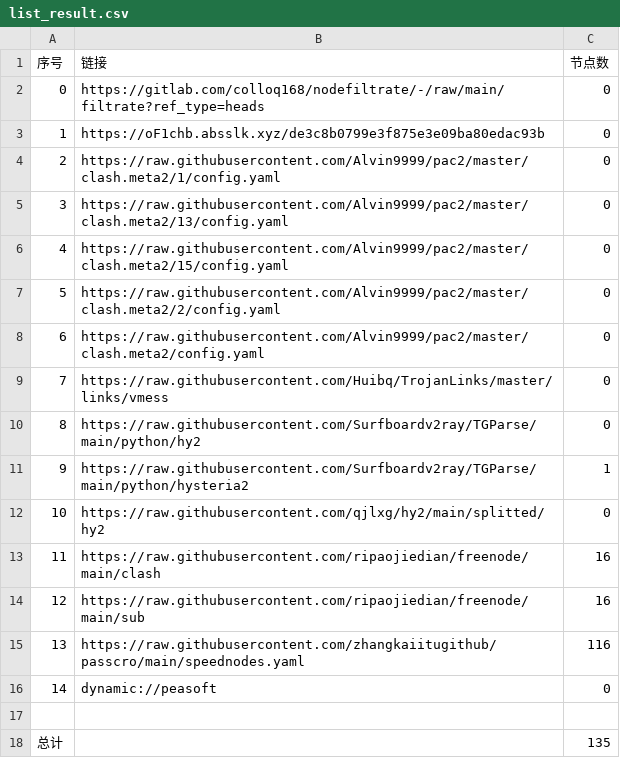
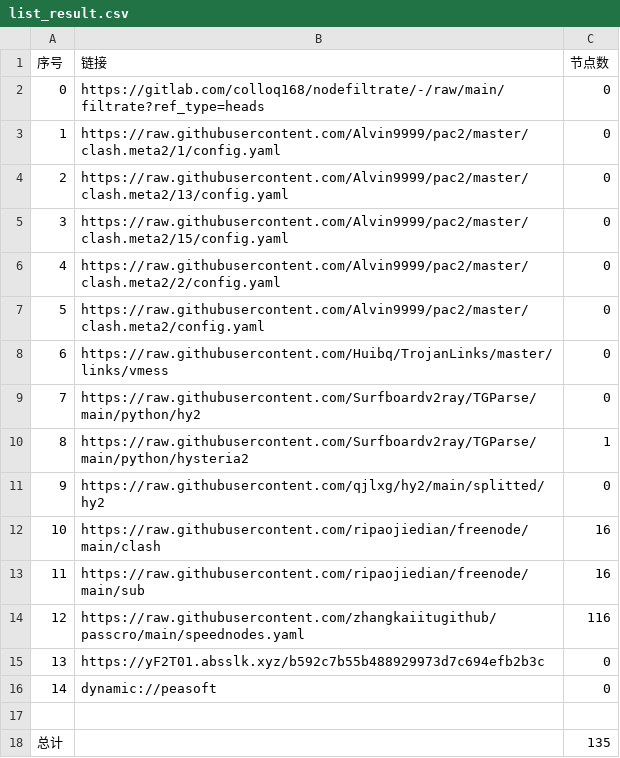
Before and after one commit to yuntin908/AutoMergePublicNodes, a CSV file: list_result.csv, drawn as a sheet; removed rows and columns are numbered as before the commit, all else as after; the diff names each change by its address in the sheet, - before the commit and + after, or states it on an @@ line.

```diff
--- a/list_result.csv
+++ b/list_result.csv
-row 3: 1 | https://oF1chb.absslk.xyz/de3c8b0799e3f875e3e09ba80edac93b | 0
@@ column A (序号) renumbered between rows 3 and 14 @@
+row 15: 13 | https://yF2T01.absslk.xyz/b592c7b55b488929973d7c694efb2b3c | 0
```
Also changed, not shown: 28 other files.
